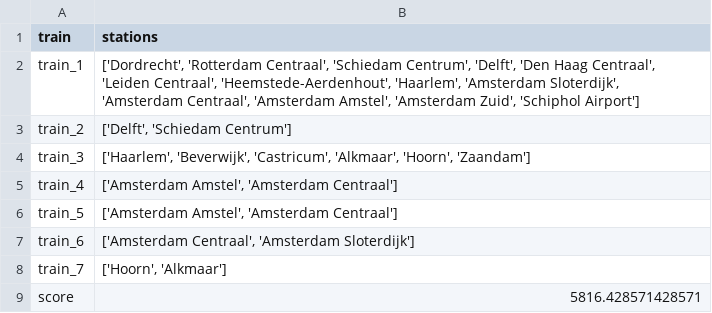
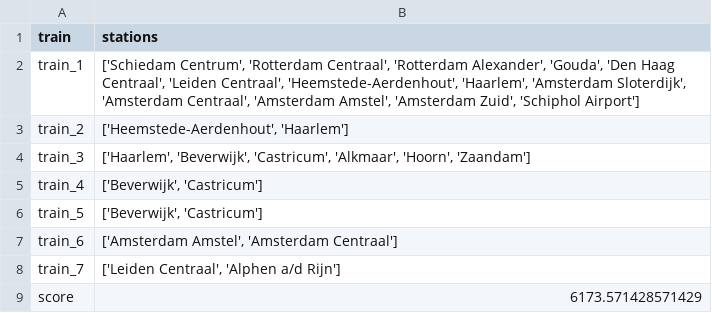
Before and after one commit to elkevdk/Spoorzoekers, a CSV file: output/output_greedy.csv, drawn as a sheet.

```diff
--- a/output/output_greedy.csv
+++ b/output/output_greedy.csv
@@ -1,9 +1,9 @@
 train,stations
-train_1,"['Dordrecht', 'Rotterdam Centraal', 'Schiedam Centrum', 'Delft', 'Den Haag Centraal', 'Leiden Centraal', 'Heemstede-Aerdenhout', 'Haarlem', 'Amsterdam Sloterdijk', 'Amsterdam Centraal', 'Amsterdam Amstel', 'Amsterdam Zuid', 'Schiphol Airport']"
-train_2,"['Delft', 'Schiedam Centrum']"
+train_1,"['Schiedam Centrum', 'Rotterdam Centraal', 'Rotterdam Alexander', 'Gouda', 'Den Haag Centraal', 'Leiden Centraal', 'Heemstede-Aerdenhout', 'Haarlem', 'Amsterdam Sloterdijk', 'Amsterdam Centraal', 'Amsterdam Amstel', 'Amsterdam Zuid', 'Schiphol Airport']"
+train_2,"['Heemstede-Aerdenhout', 'Haarlem']"
 train_3,"['Haarlem', 'Beverwijk', 'Castricum', 'Alkmaar', 'Hoorn', 'Zaandam']"
-train_4,"['Amsterdam Amstel', 'Amsterdam Centraal']"
-train_5,"['Amsterdam Amstel', 'Amsterdam Centraal']"
-train_6,"['Amsterdam Centraal', 'Amsterdam Sloterdijk']"
-train_7,"['Hoorn', 'Alkmaar']"
-score,5816.428571428571
+train_4,"['Beverwijk', 'Castricum']"
+train_5,"['Beverwijk', 'Castricum']"
+train_6,"['Amsterdam Amstel', 'Amsterdam Centraal']"
+train_7,"['Leiden Centraal', 'Alphen a/d Rijn']"
+score,6173.571428571429
```
Also changed, not shown: output/NL_output_nr.csv, output/NL_output_r.csv, 11 other files.
